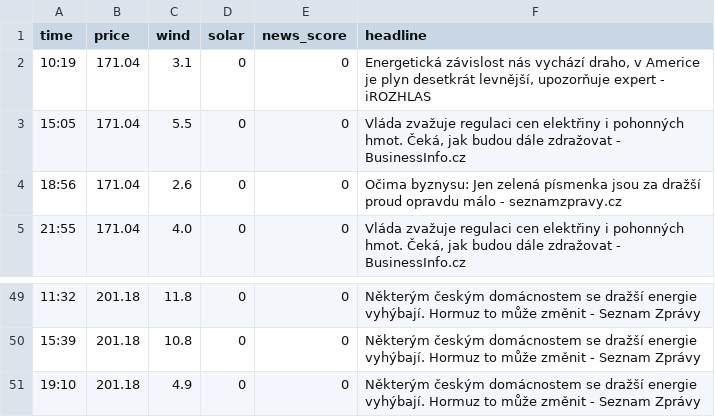
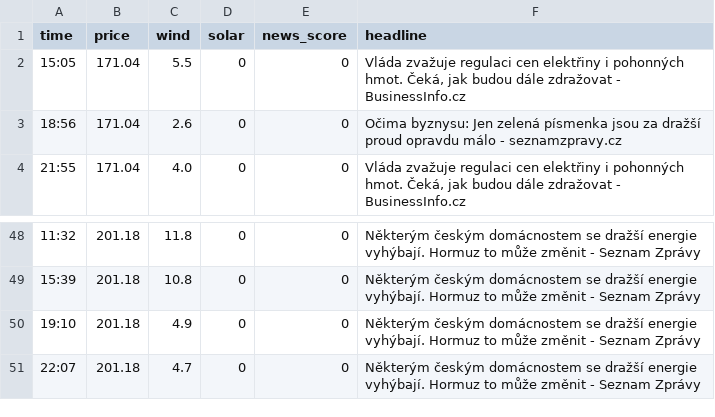
Before and after one commit to rousmartin0-netizen/energy-ai-startup, a CSV file: market_history.csv, drawn as a sheet; only a part is shown, gaps mark what is left out; removed rows and columns are numbered as before the commit, all else as after; the diff names each change by its address in the sheet, - before the commit and + after, or states it on an @@ line.

Commit message:
Update market data [skip ci]

```diff
--- a/market_history.csv
+++ b/market_history.csv
-row 2: 10:19 | 171.04 | 3.1 | 0 | 0 | Energetická závislost nás vychází draho, v Americe je plyn desetkrát levnější, upozorňuje expert - iROZHLAS
+row 51: 22:07 | 201.18 | 4.7 | 0 | 0 | Některým českým domácnostem se dražší energie vyhýbají. Hormuz to může změnit - Seznam Zprávy
```
